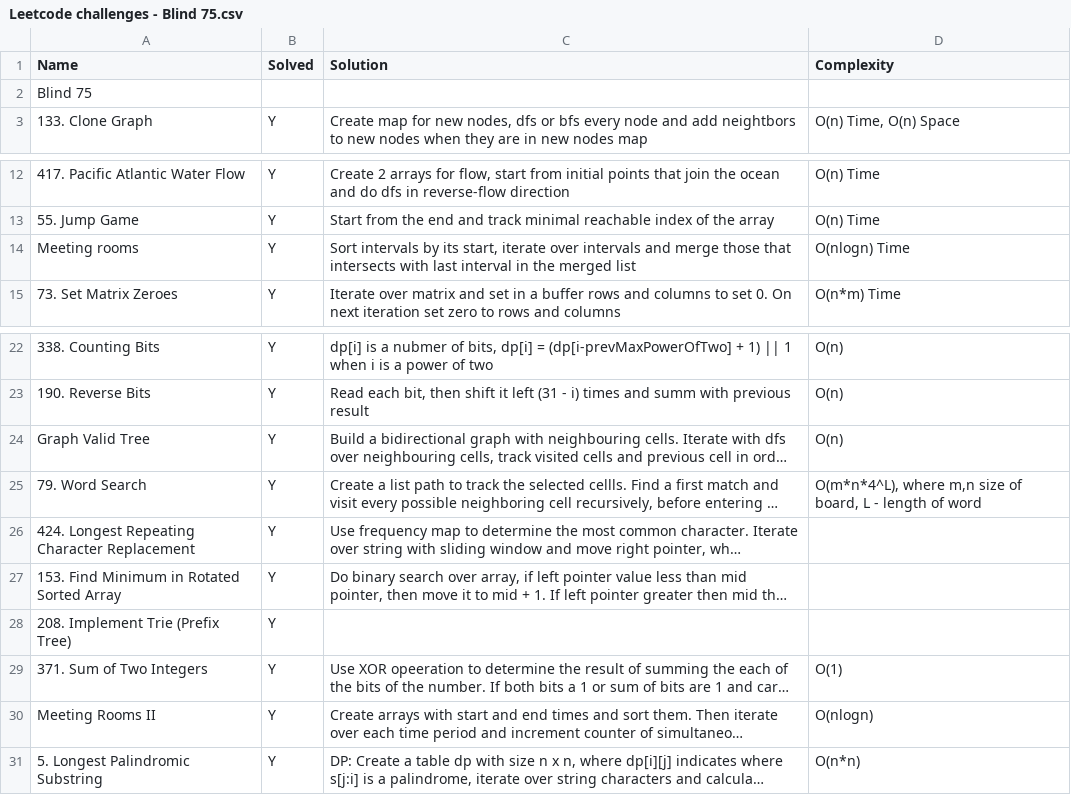
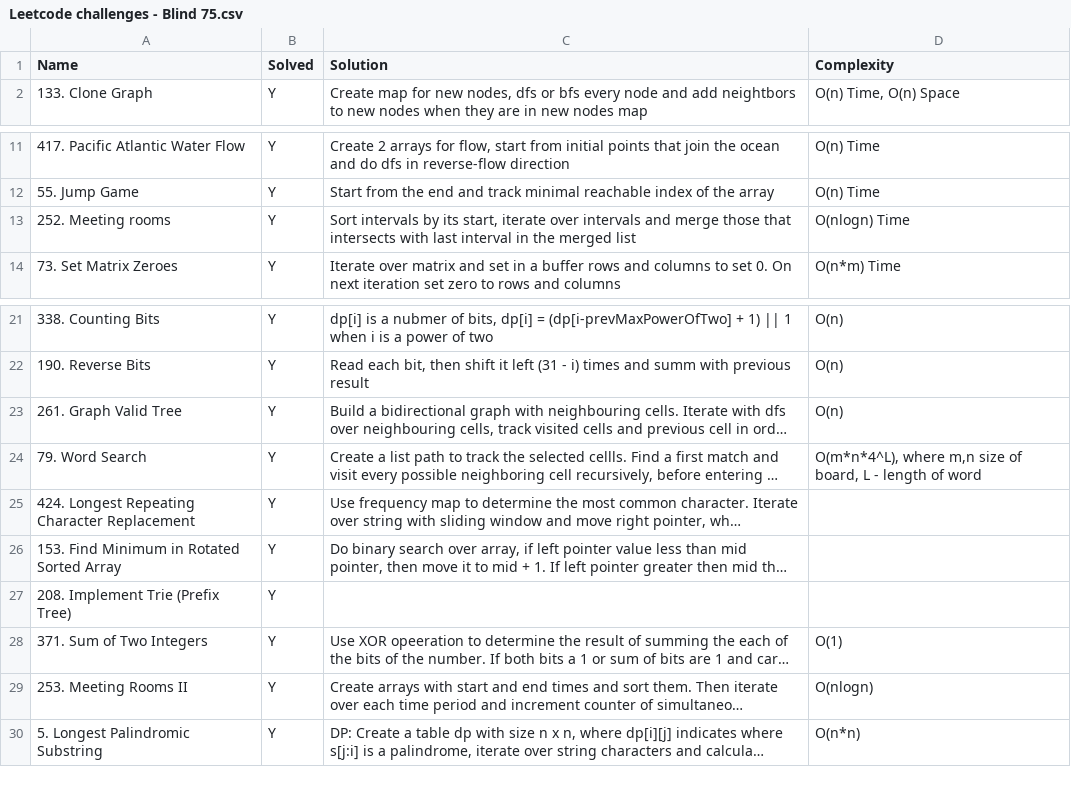
Before and after one commit to aivanovski/leetcode-notes, a CSV file: Leetcode challenges - Blind 75.csv, drawn as a sheet; only a part is shown, gaps mark what is left out; long unchanged cells end in …; removed rows and columns are numbered as before the commit, all else as after; the diff names each change by its address in the sheet, - before the commit and + after, or states it on an @@ line.

Commit message:
Update Blind 75

```diff
--- a/Leetcode challenges - Blind 75.csv
+++ b/Leetcode challenges - Blind 75.csv
-row 2: Blind 75
-A13 (Name): Meeting rooms
+A13 (Name): 252. Meeting rooms
-A23 (Name): Graph Valid Tree
+A23 (Name): 261. Graph Valid Tree
-A29 (Name): Meeting Rooms II
+A29 (Name): 253. Meeting Rooms II
```
